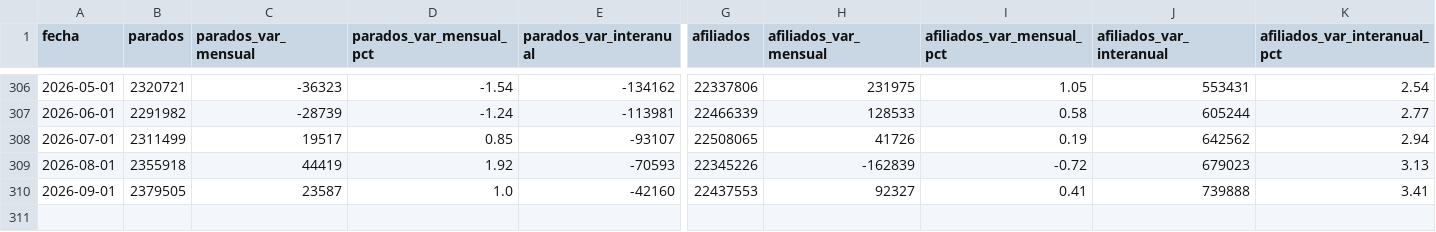
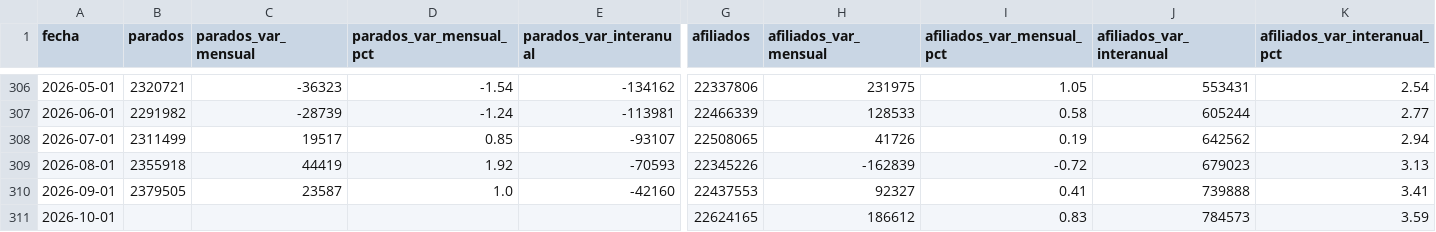
Before and after one commit to Newtral-datos/workflow-paro-afiliados, a CSV file: datos/paro_afiliacion.csv, drawn as a sheet; only a part is shown, gaps mark what is left out; rows hold the shown columns only; the diff names each change by its address in the sheet, - before the commit and + after, or states it on an @@ line.

```diff
--- a/datos/paro_afiliacion.csv
+++ b/datos/paro_afiliacion.csv
+row 311: 2026-10-01 |  |  |  |  | 22624165 | 186612 | 0.83 | 784573 | 3.59
```
Also changed, not shown: 1 other file.
